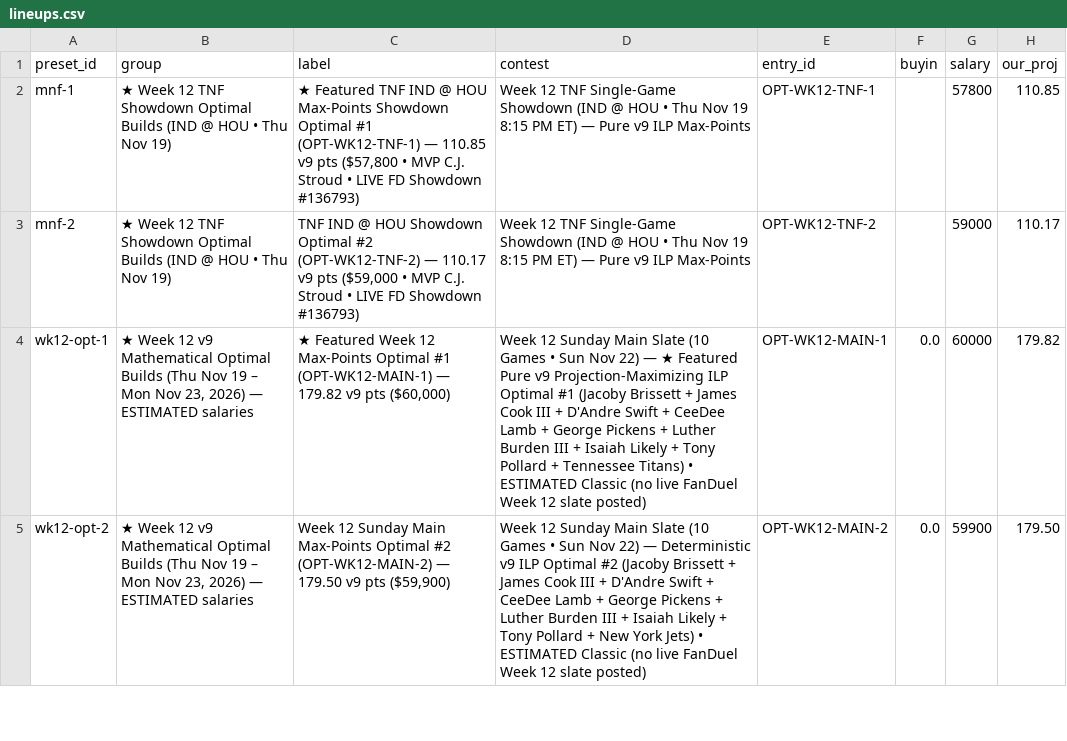
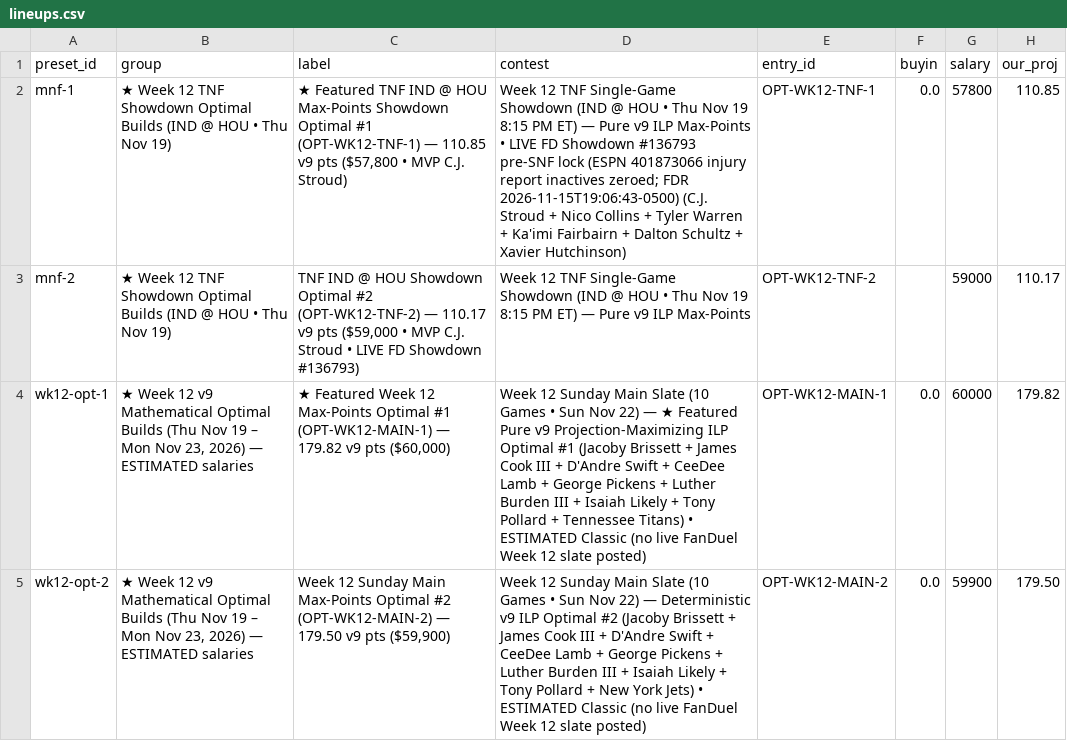
Before and after one commit to wtsarnow/fd-player-board, a CSV file: data/lineups.csv, drawn as a sheet; only a part is shown; the diff names each change by its address in the sheet, - before the commit and + after, or states it on an @@ line.

```diff
--- a/data/lineups.csv
+++ b/data/lineups.csv
-C2 (label): …MVP C.J. Stroud • LIVE FD Showdown #136793)
+C2 (label): …MVP C.J. Stroud)
-D2 (contest): …ILP Max-Points
+D2 (contest): …ILP Max-Points • LIVE FD Showdown #136793 pre-SNF lock (ESPN 401873066 injury report inactives zeroed; FDR 2026-11-15T19:06:43-0500) (C.J. Stroud + Nico Collins + Tyler Warren + Ka'imi Fairbairn + Dalton Schultz + Xavier Hutchinson)
-F2 (buyin): (empty)
+F2 (buyin): 0.0
```
Also changed, not shown: data/current_players.csv, data/meta.csv, 1 other file.
